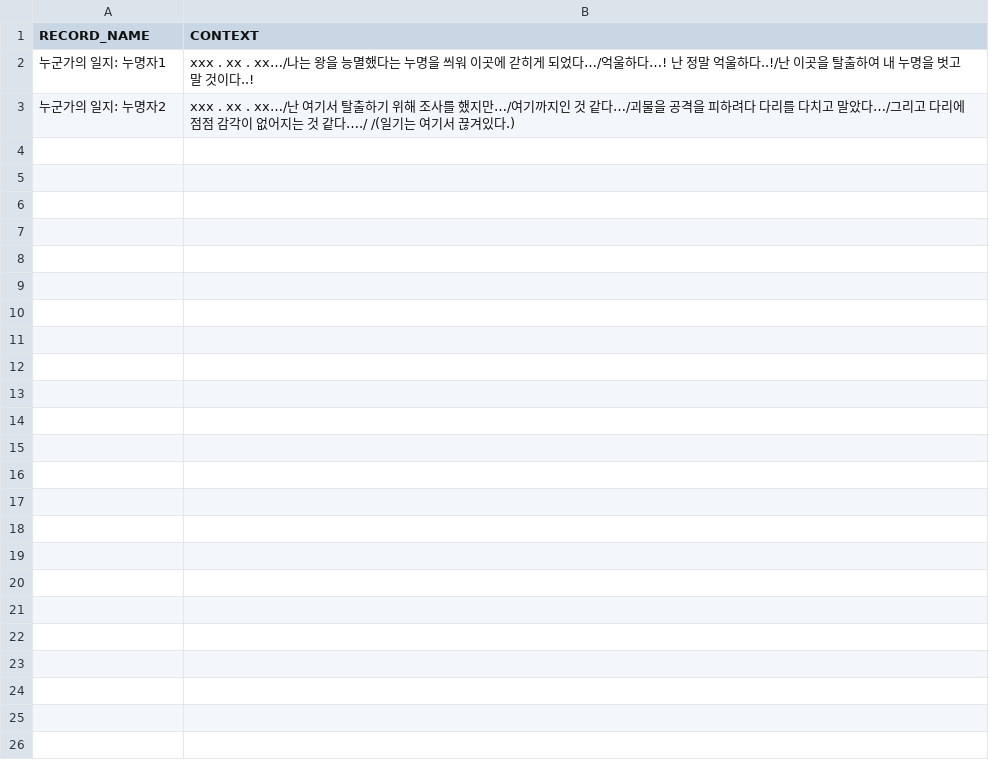
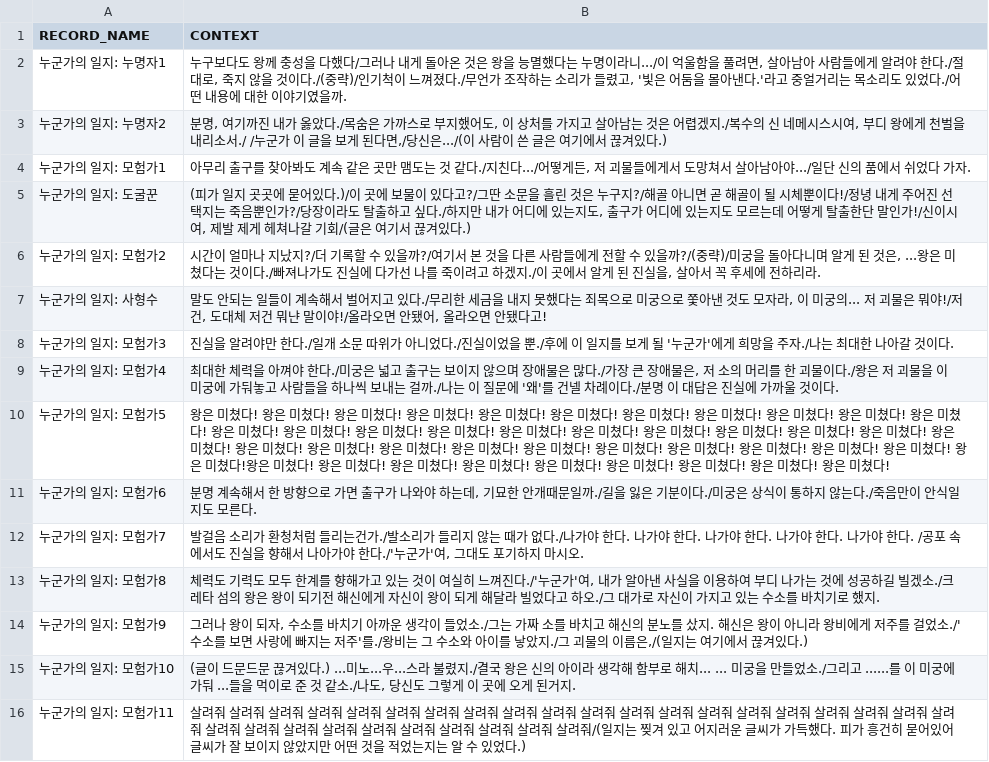
Before and after one commit to taechomaeul/Team-Project, a CSV file: Assets/Resources/Data/RecordData.csv, drawn as a sheet.

```diff
--- a/Assets/Resources/Data/RecordData.csv
+++ b/Assets/Resources/Data/RecordData.csv
@@ -1,3 +1,16 @@
 RECORD_NAME,CONTEXT
-누군가의 일지: 누명자1,xxx . xx . xx…/나는 왕을 능멸했다는 누명을 씌워 이곳에 갇히게 되었다…/억울하다…! 난 정말 억울하다..!/난 이곳을 탈출하여 내 누명을 벗고 말 것이다..!
-누군가의 일지: 누명자2,xxx . xx . xx…/난 여기서 탈출하기 위해 조사를 했지만…/여기까지인 것 같다…/괴물을 공격을 피하려다 다리를 다치고 말았다…/그리고 다리에 점점 감각이 없어지는 것 같다…./ /(일기는 여기서 끊겨있다.)
+누군가의 일지: 누명자1,"누구보다도 왕께 충성을 다했다/그러나 내게 돌아온 것은 왕을 능멸했다는 누명이라니.../이 억울함을 풀려면, 살아남아 사람들에게 알려야 한다./절대로, 죽지 않을 것이다./(중략)/인기척이 느껴졌다./무언가 조작하는 소리가 들렸고, '빛은 어둠을 몰아낸다.'라고 중얼거리는 목소리도 있었다./어떤 내용에 대한 이야기였을까."
+누군가의 일지: 누명자2,"분명, 여기까진 내가 옳았다./목숨은 가까스로 부지했어도, 이 상처를 가지고 살아남는 것은 어렵겠지./복수의 신 네메시스시여, 부디 왕에게 천벌을 내리소서./ /누군가 이 글을 보게 된다면,/당신은.../(이 사람이 쓴 글은 여기에서 끊겨있다.)"
+누군가의 일지: 모험가1,"아무리 출구를 찾아봐도 계속 같은 곳만 맴도는 것 같다./지친다.../어떻게든, 저 괴물들에게서 도망쳐서 살아남아야.../일단 신의 품에서 쉬었다 가자."
+누군가의 일지: 도굴꾼,"(피가 일지 곳곳에 묻어있다.)/이 곳에 보물이 있다고?/그딴 소문을 흘린 것은 누구지?/해골 아니면 곧 해골이 될 시체뿐이다!/정녕 내게 주어진 선택지는 죽음뿐인가?/당장이라도 탈출하고 싶다./하지만 내가 어디에 있는지도, 출구가 어디에 있는지도 모르는데 어떻게 탈출한단 말인가!/신이시여, 제발 제게 헤쳐나갈 기회/(글은 여기서 끊겨있다.)"
+누군가의 일지: 모험가2,"시간이 얼마나 지났지?/더 기록할 수 있을까?/여기서 본 것을 다른 사람들에게 전할 수 있을까?/(중략)/미궁을 돌아다니며 알게 된 것은, ...왕은 미쳤다는 것이다./빠져나가도 진실에 다가선 나를 죽이려고 하겠지./이 곳에서 알게 된 진실을, 살아서 꼭 후세에 전하리라."
+누군가의 일지: 사형수,"말도 안되는 일들이 계속해서 벌어지고 있다./무리한 세금을 내지 못했다는 죄목으로 미궁으로 쫓아낸 것도 모자라, 이 미궁의... 저 괴물은 뭐야!/저건, 도대체 저건 뭐냔 말이야!/올라오면 안됐어, 올라오면 안됐다고!"
+누군가의 일지: 모험가3,진실을 알려야만 한다./일개 소문 따위가 아니었다./진실이었을 뿐./후에 이 일지를 보게 될 '누군가'에게 희망을 주자./나는 최대한 나아갈 것이다.
+누군가의 일지: 모험가4,"최대한 체력을 아껴야 한다./미궁은 넓고 출구는 보이지 않으며 장애물은 많다./가장 큰 장애물은, 저 소의 머리를 한 괴물이다./왕은 저 괴물을 이 미궁에 가둬놓고 사람들을 하나씩 보내는 걸까./나는 이 질문에 '왜'를 건넬 차례이다./분명 이 대답은 진실에 가까울 것이다."
+누군가의 일지: 모험가5,왕은 미쳤다! 왕은 미쳤다! 왕은 미쳤다! 왕은 미쳤다! 왕은 미쳤다! 왕은 미쳤다! 왕은 미쳤다! 왕은 미쳤다! 왕은 미쳤다! 왕은 미쳤다! 왕은 미쳤다! 왕은 미쳤다! 왕은 미쳤다! 왕은 미쳤다! 왕은 미쳤다! 왕은 미쳤다! 왕은 미쳤다! 왕은 미쳤다! 왕은 미쳤다! 왕은 미쳤다! 왕은 미쳤다! 왕은 미쳤다! 왕은 미쳤다! 왕은 미쳤다! 왕은 미쳤다! 왕은 미쳤다! 왕은 미쳤다! 왕은 미쳤다! 왕은 미쳤다! 왕은 미쳤다! 왕은 미쳤다! 왕은 미쳤다! 왕은 미쳤다!왕은 미쳤다! 왕은 미쳤다! 왕은 미쳤다! 왕은 미쳤다! 왕은 미쳤다! 왕은 미쳤다! 왕은 미쳤다! 왕은 미쳤다! 왕은 미쳤다!
+누군가의 일지: 모험가6,"분명 계속해서 한 방향으로 가면 출구가 나와야 하는데, 기묘한 안개때문일까./길을 잃은 기분이다./미궁은 상식이 통하지 않는다./죽음만이 안식일지도 모른다."
+누군가의 일지: 모험가7,"발걸음 소리가 환청처럼 들리는건가./발소리가 들리지 않는 때가 없다./나가야 한다. 나가야 한다. 나가야 한다. 나가야 한다. 나가야 한다. /공포 속에서도 진실을 향해서 나아가야 한다./'누군가'여, 그대도 포기하지 마시오."
+누군가의 일지: 모험가8,"체력도 기력도 모두 한계를 향해가고 있는 것이 여실히 느껴진다./'누군가'여, 내가 알아낸 사실을 이용하여 부디 나가는 것에 성공하길 빌겠소./크레타 섬의 왕은 왕이 되기전 해신에게 자신이 왕이 되게 해달라 빌었다고 하오./그 대가로 자신이 가지고 있는 수소를 바치기로 했지."
+누군가의 일지: 모험가9,"그러나 왕이 되자, 수소를 바치기 아까운 생각이 들었소./그는 가짜 소를 바치고 해신의 분노를 샀지. 해신은 왕이 아니라 왕비에게 저주를 걸었소./'수소를 보면 사랑에 빠지는 저주'를./왕비는 그 수소와 아이를 낳았지./그 괴물의 이름은,/(일지는 여기에서 끊겨있다.)"
+누군가의 일지: 모험가10,"(글이 드문드문 끊겨있다.) ...미노...우...스라 불렸지./결국 왕은 신의 아이라 생각해 함부로 해치... ... 미궁을 만들었소./그리고 ......를 이 미궁에 가둬 ...들을 먹이로 준 것 같소./나도, 당신도 그렇게 이 곳에 오게 된거지."
+누군가의 일지: 모험가11,살려줘 살려줘 살려줘 살려줘 살려줘 살려줘 살려줘 살려줘 살려줘 살려줘 살려줘 살려줘 살려줘 살려줘 살려줘 살려줘 살려줘 살려줘 살려줘 살려줘 살려줘 살려줘 살려줘 살려줘 살려줘 살려줘 살려줘 살려줘 살려줘 살려줘/(일지는 찢겨 있고 어지러운 글씨가 가득했다. 피가 흥건히 묻어있어 글씨가 잘 보이지 않았지만 어떤 것을 적었는지는 알 수 있었다.)
```
Also changed, not shown: Assets/Resources/Script/ScriptData.csv, 6 other files.
